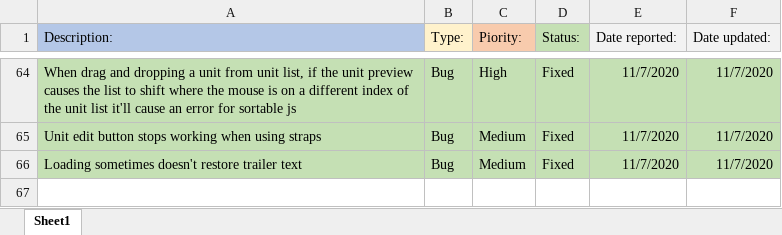
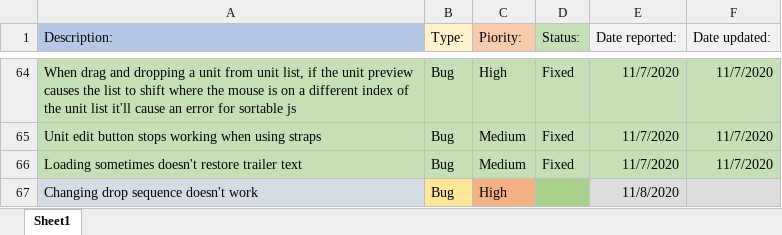
Before and after one commit to morrisapps/TruckLoadCreator, an Excel workbook: Bug List.xlsx, sheet Sheet1, drawn as a sheet; only a part is shown, gaps mark what is left out; values as stored, in another font and other column widths than the file's, no borders; the diff names each change by its address in the sheet, - before the commit and + after, or states it on an @@ line.

```diff
--- a/Bug List.xlsx (sheet Sheet1)
+++ b/Bug List.xlsx (sheet Sheet1)
+row 67: Changing drop sequence doesn't work | Bug | High |  | 11/8/2020
```
Also changed, not shown: 3 other files.
